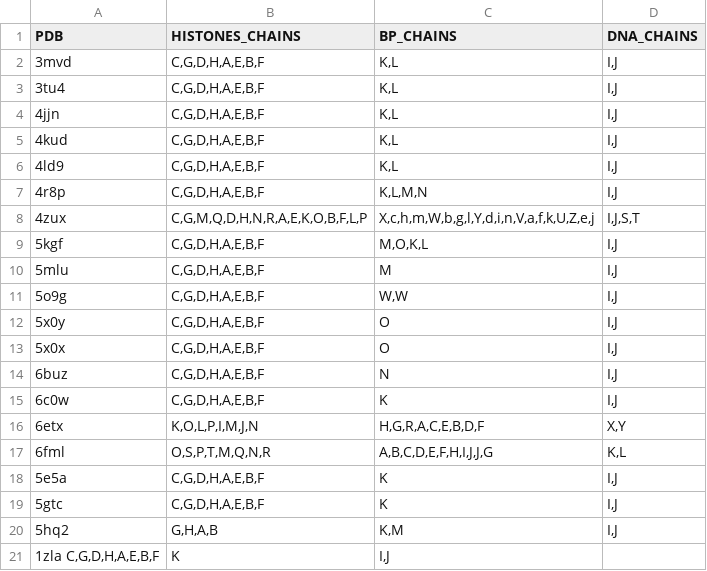
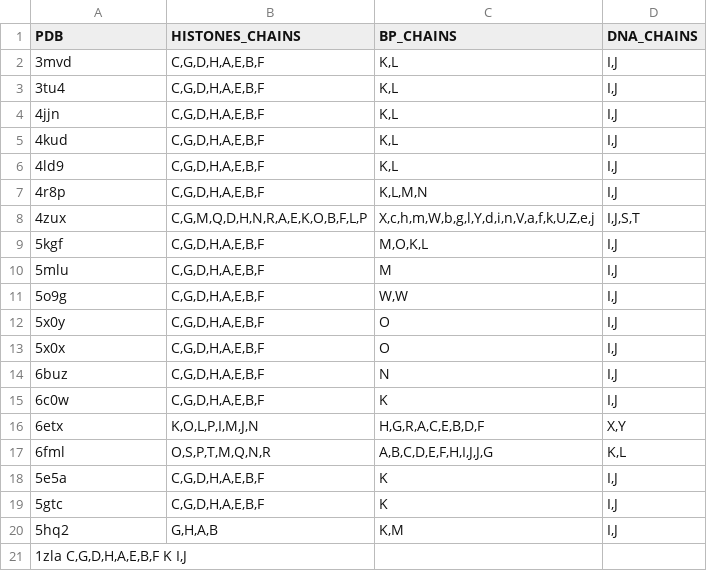
Before and after one commit to yaromar/project1, a TSV file: data/labeled_chains.tsv, drawn as a sheet.

Commit message:
Update labeled_chains.tsv

```diff
--- a/data/labeled_chains.tsv
+++ b/data/labeled_chains.tsv
@@ -20,2 +20,2 @@ PDB	HISTONES_CHAINS	BP_CHAINS	DNA_CHAINS
 5hq2	G,H,A,B	K,M	I,J
-1zla  C,G,D,H,A,E,B,F	K	I,J
+1zla  C,G,D,H,A,E,B,F K I,J
```
